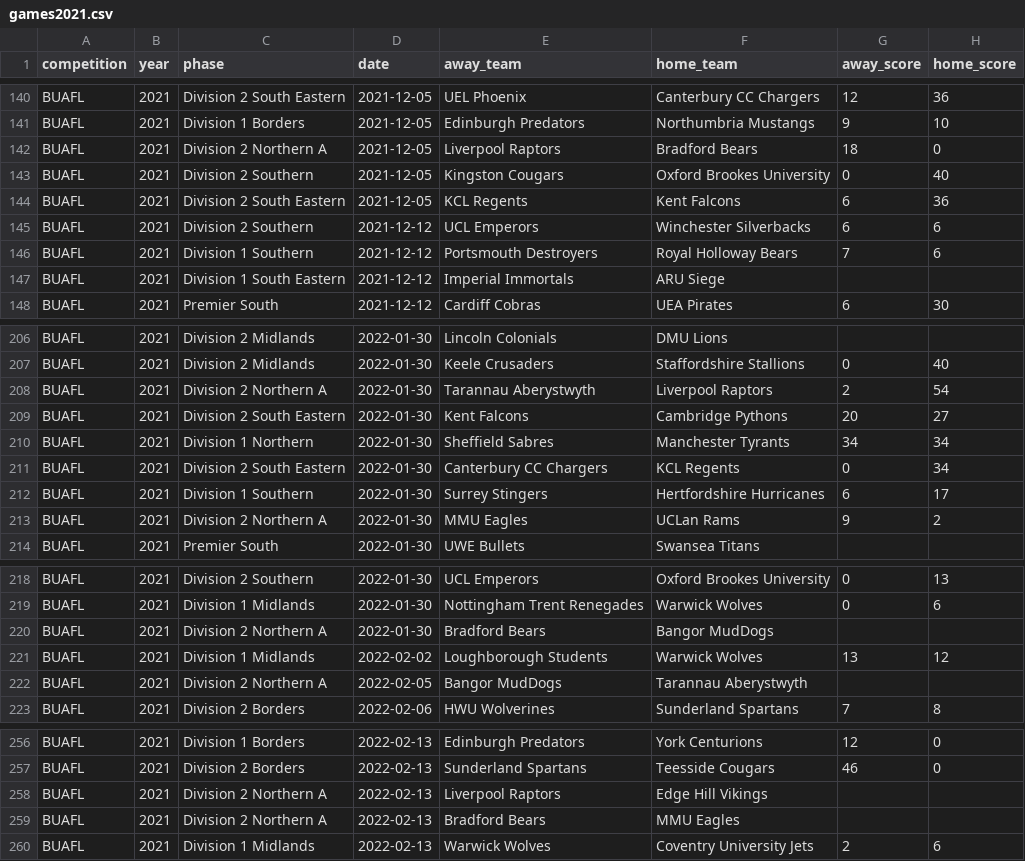
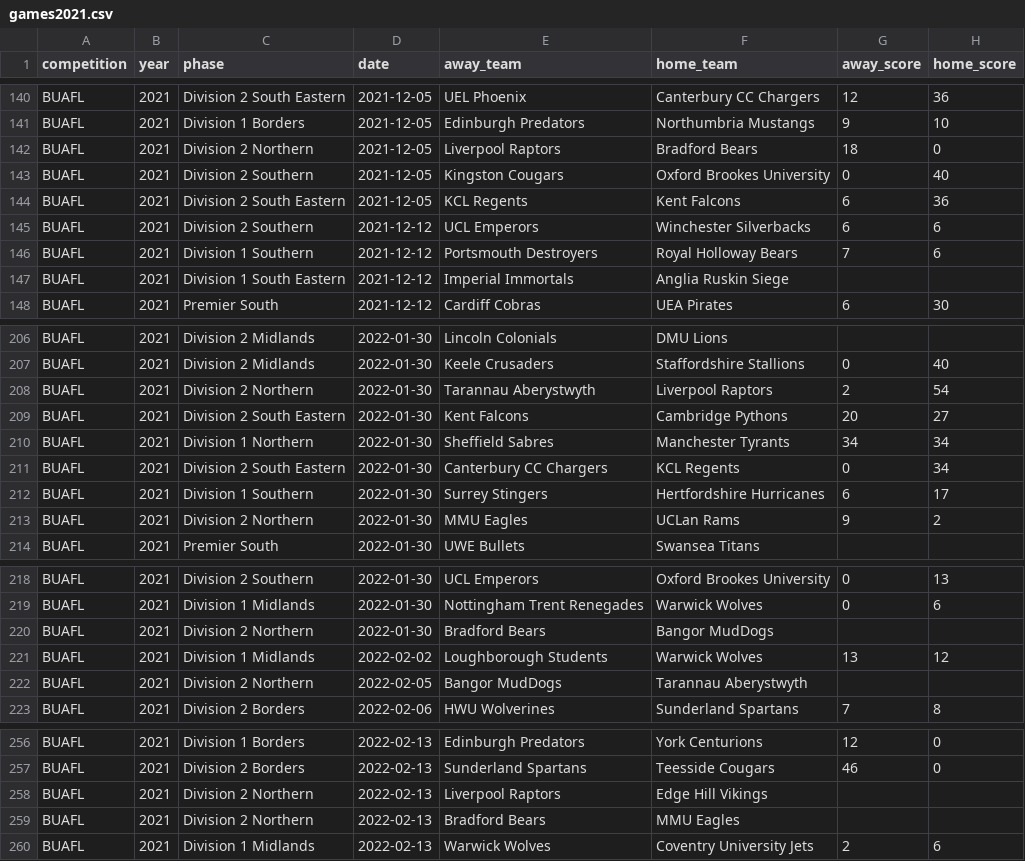
Before and after one commit to brynprice/uk-american-football, a CSV file: data/games2021.csv, drawn as a sheet; only a part is shown, gaps mark what is left out; the diff covers the shown part only; the diff names each change by its address in the sheet, - before the commit and + after, or states it on an @@ line.

```diff
--- a/data/games2021.csv
+++ b/data/games2021.csv
-C142 (phase): Division 2 Northern A
+C142 (phase): Division 2 Northern
-F147 (home_team): ARU Siege
+F147 (home_team): Anglia Ruskin Siege
-C208 (phase): Division 2 Northern A
+C208 (phase): Division 2 Northern
-C213 (phase): Division 2 Northern A
+C213 (phase): Division 2 Northern
-C220 (phase): Division 2 Northern A
+C220 (phase): Division 2 Northern
-C222 (phase): Division 2 Northern A
+C222 (phase): Division 2 Northern
-C258:C259 (phase): Division 2 Northern A
+C258:C259 (phase): Division 2 Northern
```
Also changed, not shown: 28 edited cells elsewhere in this file, data/games2022.csv, data/transformed_bucs_games.csv, 3 other files.
